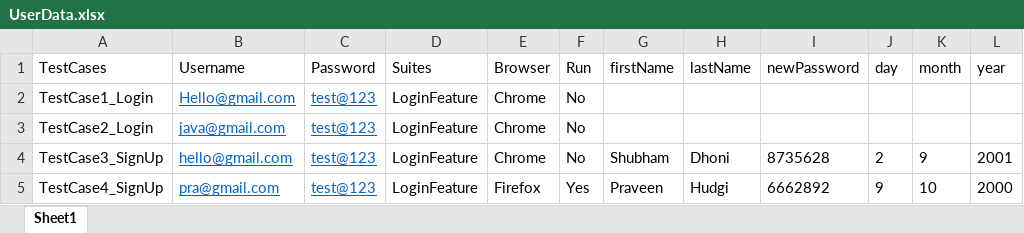
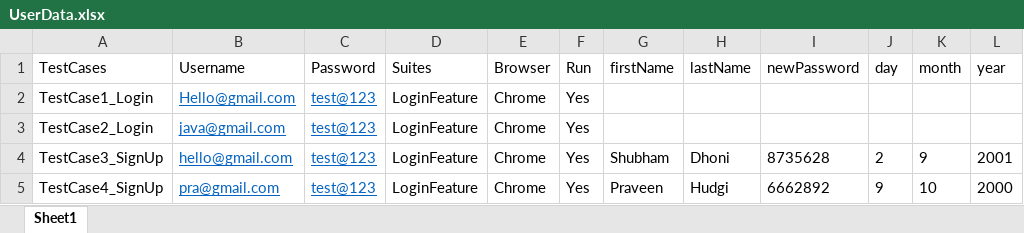
Before and after one commit to Shubhamdhoni/FrameworkDesign, an Excel workbook: UserData.xlsx, sheet Sheet1, drawn as a sheet; only a part is shown; values as stored, in another font and other column widths than the file's, no borders; the diff names each change by its address in the sheet, - before the commit and + after, or states it on an @@ line.

```diff
--- a/UserData.xlsx (sheet Sheet1)
+++ b/UserData.xlsx (sheet Sheet1)
-F2:F4 (Run): No
+F2:F4 (Run): Yes
-E5 (Browser): Firefox
+E5 (Browser): Chrome
```
Also changed, not shown: 12 other files.
